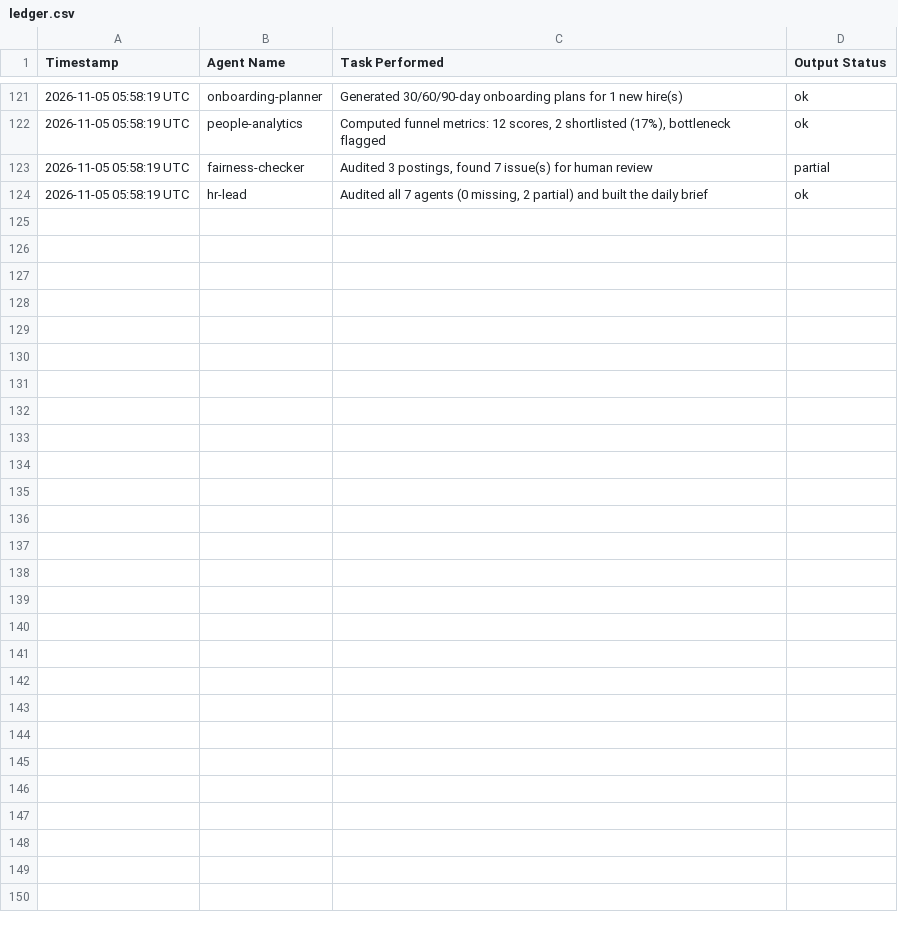
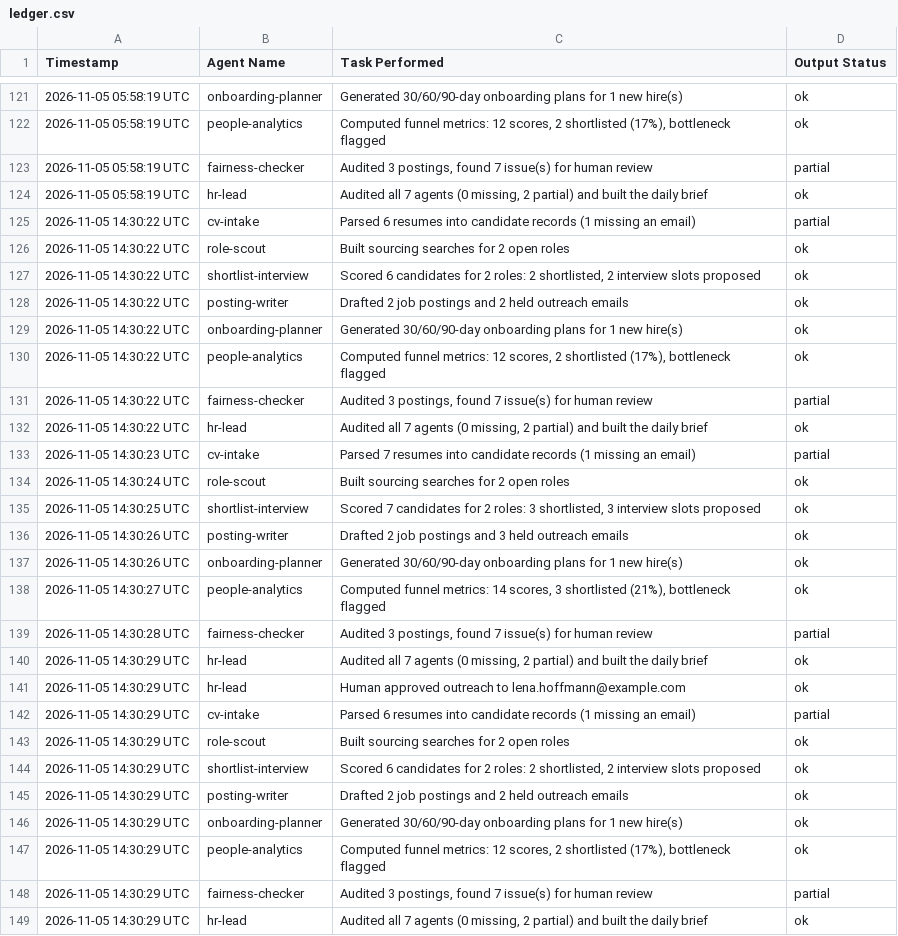
Before and after one commit to mehmoodanas/talentbridge-ai-hr-agency, a CSV file: out/ledger.csv, drawn as a sheet; only a part is shown, gaps mark what is left out.

Commit message:
Agents ran: update ledger

```diff
--- a/out/ledger.csv
+++ b/out/ledger.csv
@@ -124 +124,26 @@ Timestamp,Agent Name,Task Performed,Output Status
 "2026-11-05 05:58:19 UTC","hr-lead","Audited all 7 agents (0 missing, 2 partial) and built the daily brief","ok"
+"2026-11-05 14:30:22 UTC","cv-intake","Parsed 6 resumes into candidate records (1 missing an email)","partial"
+"2026-11-05 14:30:22 UTC","role-scout","Built sourcing searches for 2 open roles","ok"
+"2026-11-05 14:30:22 UTC","shortlist-interview","Scored 6 candidates for 2 roles: 2 shortlisted, 2 interview slots proposed","ok"
+"2026-11-05 14:30:22 UTC","posting-writer","Drafted 2 job postings and 2 held outreach emails","ok"
+"2026-11-05 14:30:22 UTC","onboarding-planner","Generated 30/60/90-day onboarding plans for 1 new hire(s)","ok"
+"2026-11-05 14:30:22 UTC","people-analytics","Computed funnel metrics: 12 scores, 2 shortlisted (17%), bottleneck flagged","ok"
+"2026-11-05 14:30:22 UTC","fairness-checker","Audited 3 postings, found 7 issue(s) for human review","partial"
+"2026-11-05 14:30:22 UTC","hr-lead","Audited all 7 agents (0 missing, 2 partial) and built the daily brief","ok"
+"2026-11-05 14:30:23 UTC","cv-intake","Parsed 7 resumes into candidate records (1 missing an email)","partial"
+"2026-11-05 14:30:24 UTC","role-scout","Built sourcing searches for 2 open roles","ok"
+"2026-11-05 14:30:25 UTC","shortlist-interview","Scored 7 candidates for 2 roles: 3 shortlisted, 3 interview slots proposed","ok"
+"2026-11-05 14:30:26 UTC","posting-writer","Drafted 2 job postings and 3 held outreach emails","ok"
+"2026-11-05 14:30:26 UTC","onboarding-planner","Generated 30/60/90-day onboarding plans for 1 new hire(s)","ok"
+"2026-11-05 14:30:27 UTC","people-analytics","Computed funnel metrics: 14 scores, 3 shortlisted (21%), bottleneck flagged","ok"
+"2026-11-05 14:30:28 UTC","fairness-checker","Audited 3 postings, found 7 issue(s) for human review","partial"
+"2026-11-05 14:30:29 UTC","hr-lead","Audited all 7 agents (0 missing, 2 partial) and built the daily brief","ok"
+"2026-11-05 14:30:29 UTC","hr-lead","Human approved outreach to lena.hoffmann@example.com","ok"
+"2026-11-05 14:30:29 UTC","cv-intake","Parsed 6 resumes into candidate records (1 missing an email)","partial"
+"2026-11-05 14:30:29 UTC","role-scout","Built sourcing searches for 2 open roles","ok"
+"2026-11-05 14:30:29 UTC","shortlist-interview","Scored 6 candidates for 2 roles: 2 shortlisted, 2 interview slots proposed","ok"
+"2026-11-05 14:30:29 UTC","posting-writer","Drafted 2 job postings and 2 held outreach emails","ok"
+"2026-11-05 14:30:29 UTC","onboarding-planner","Generated 30/60/90-day onboarding plans for 1 new hire(s)","ok"
+"2026-11-05 14:30:29 UTC","people-analytics","Computed funnel metrics: 12 scores, 2 shortlisted (17%), bottleneck flagged","ok"
+"2026-11-05 14:30:29 UTC","fairness-checker","Audited 3 postings, found 7 issue(s) for human review","partial"
+"2026-11-05 14:30:29 UTC","hr-lead","Audited all 7 agents (0 missing, 2 partial) and built the daily brief","ok"
```
Also changed, not shown: 3 other files.
